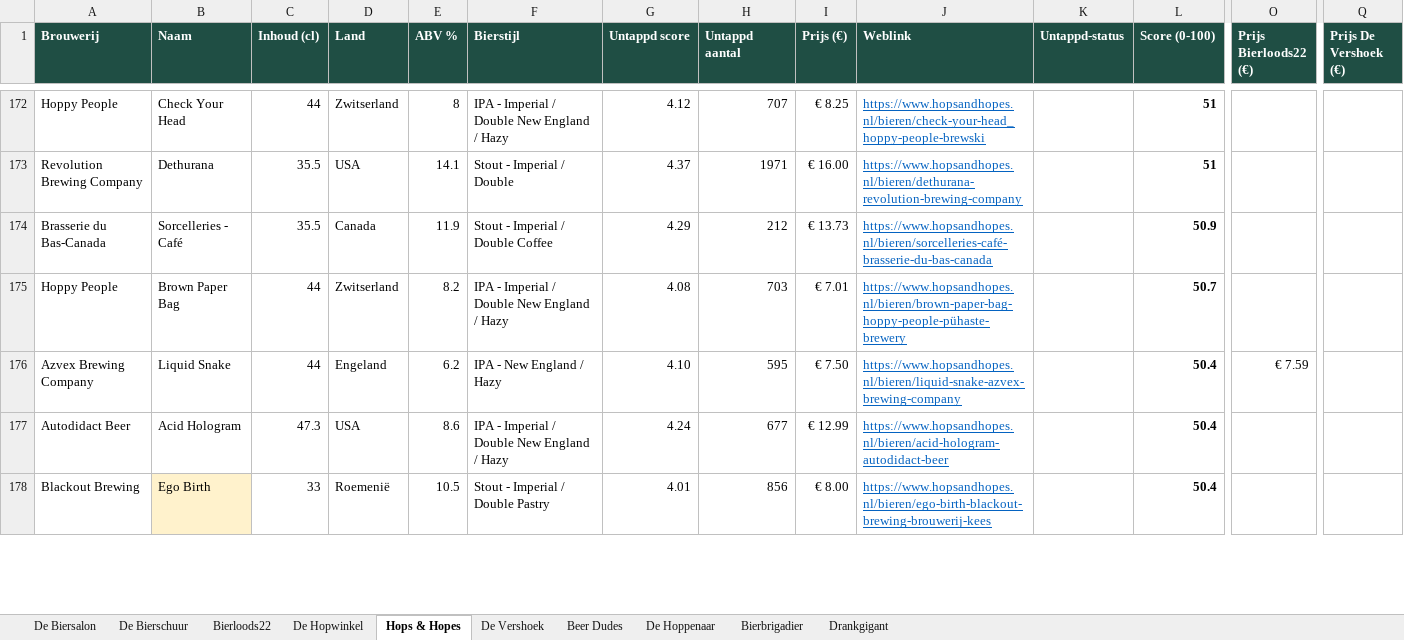
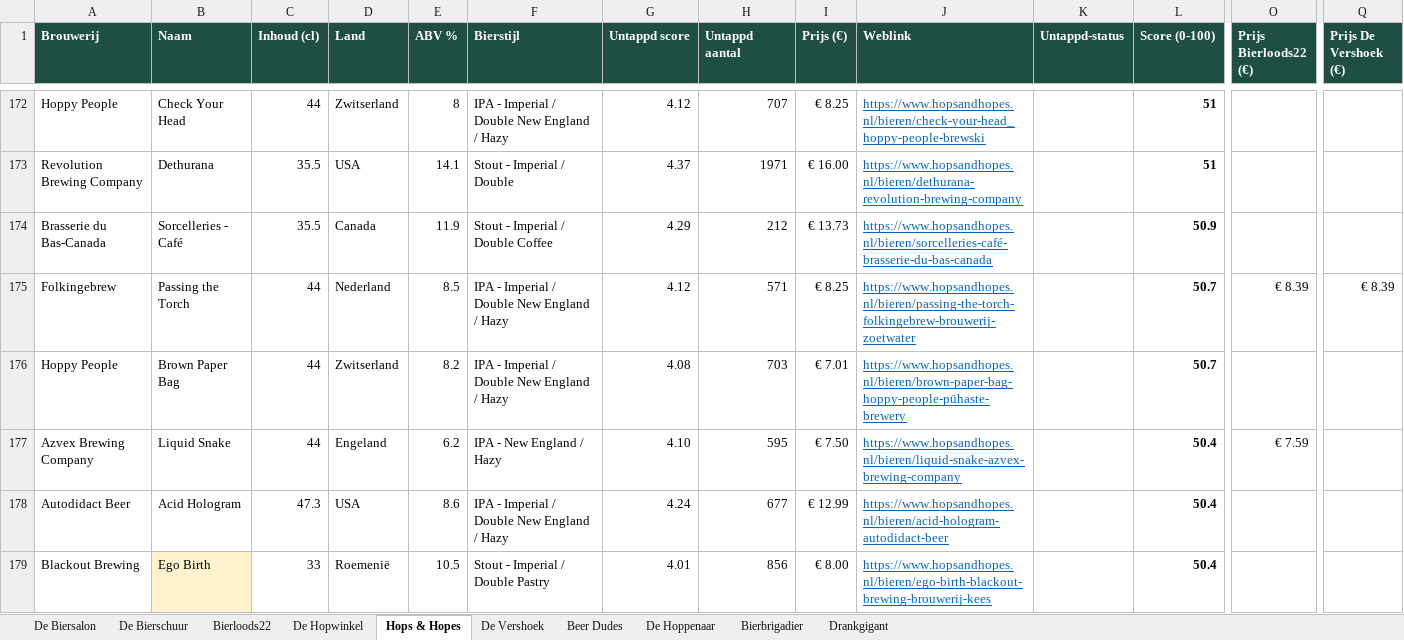
Before and after one commit to RdG-Bier/DeBierScraper, an Excel workbook: docs/bieroverzicht.xlsx, sheet Hops & Hopes, drawn as a sheet; only a part is shown, gaps mark what is left out; values as stored, in another font and other column widths than the file's, no borders; conditional formats not drawn; rows hold the shown columns only; the diff covers the shown part only; the diff names each change by its address in the sheet, - before the commit and + after, or states it on an @@ line.

```diff
--- a/docs/bieroverzicht.xlsx (sheet Hops & Hopes)
+++ b/docs/bieroverzicht.xlsx (sheet Hops & Hopes)
+row 175: Folkingebrew | Passing the Torch | 44 | Nederland | 8.5 | IPA - Imperial / Double New England / Hazy | 4.12 | 571 | € 8.25 | https://www.hopsandhopes.nl/bieren/passing-the-torch-folkingebrew-brouwerij-zoetwater |  | 50.7 | € 8.39 | € 8.39
```
Also changed, not shown: 3 added rows, 3 removed rows and 16 edited cells elsewhere in this sheet, sheet De Bierschuur, sheet De Biersalon, sheet Bierloods22, sheet De Vershoek, sheet Bierbrigadier, sheet De Hoppenaar, 2 more sheets, 29 other files.
